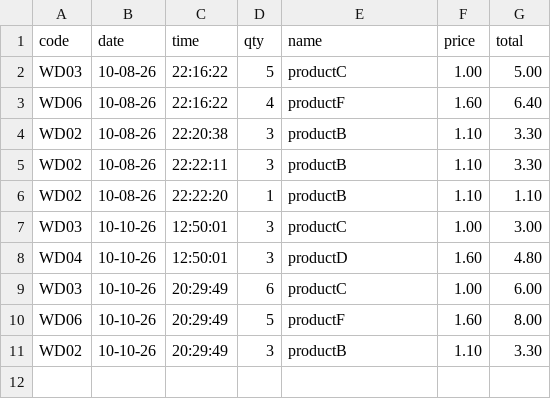
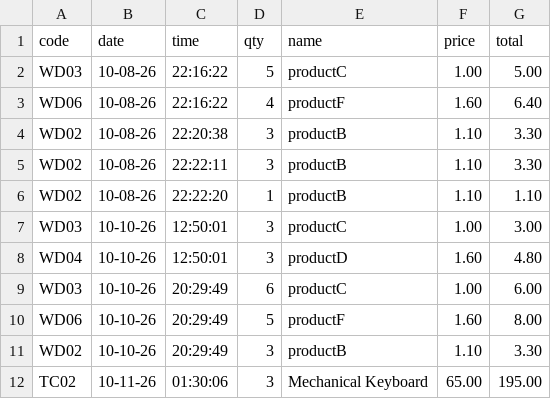
Before and after one commit to darius-aq/Project, a CSV file: sales_log.csv, drawn as a sheet; the diff names each change by its address in the sheet, - before the commit and + after, or states it on an @@ line.

```diff
--- a/sales_log.csv
+++ b/sales_log.csv
+row 12: TC02 | 10-11-26 | 01:30:06 | 3 | Mechanical Keyboard | 65.00 | 195.00
```
Also changed, not shown: financial_report.csv, products.csv, 9 other files.
